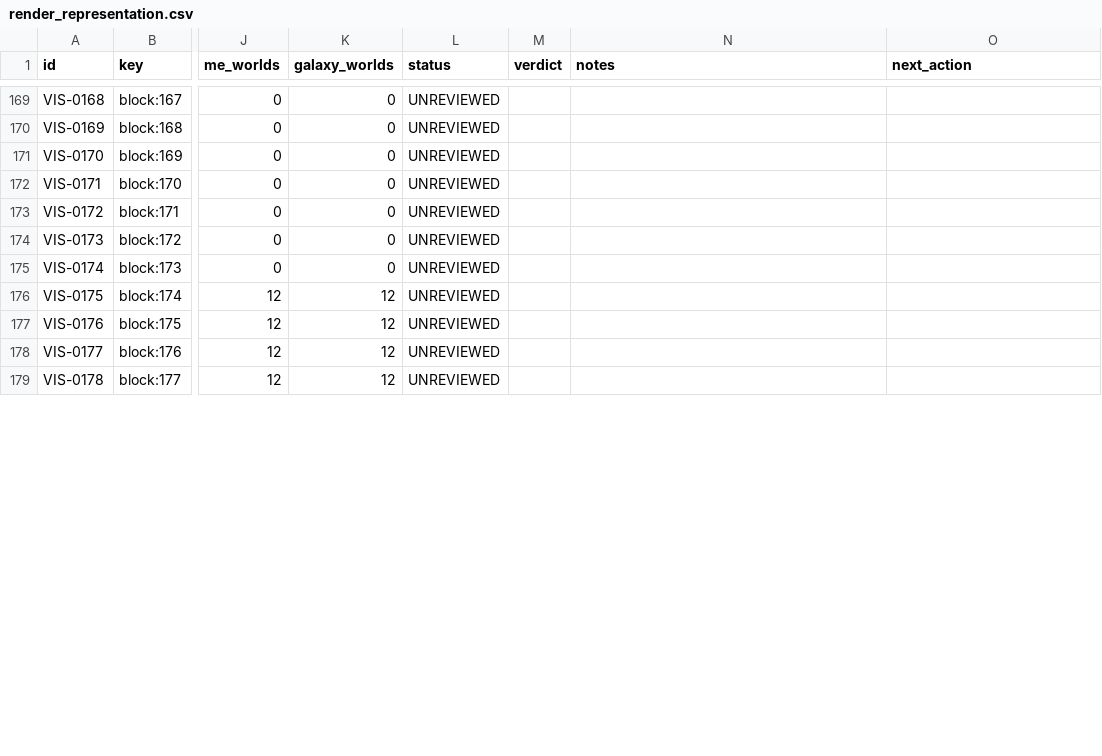
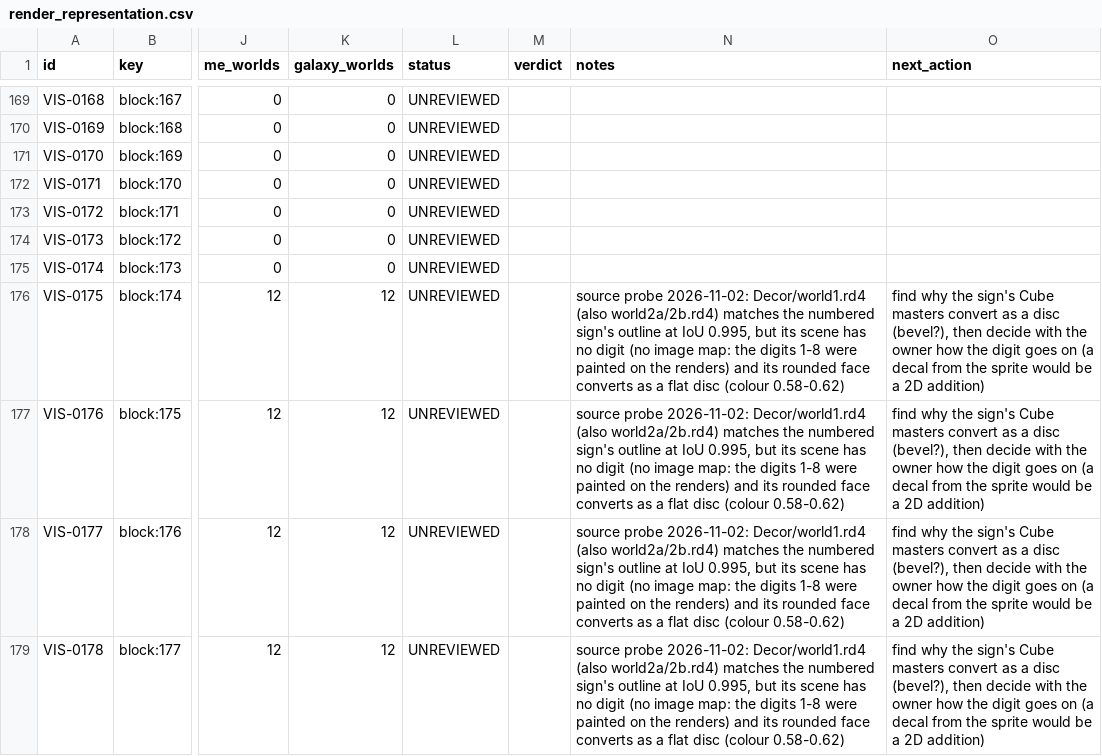
Before and after one commit to openeggbert/galaxy-eggbert, a CSV file: plans/audit/render_representation.csv, drawn as a sheet; only a part is shown, gaps mark what is left out; the diff covers the shown part only; the diff names each change by its address in the sheet, - before the commit and + after, or states it on an @@ line.

```diff
--- a/plans/audit/render_representation.csv
+++ b/plans/audit/render_representation.csv
-N176:N179 (notes): (empty)
+N176:N179 (notes): source probe 2026-11-02: Decor/world1.rd4 (also world2a/2b.rd4) matches the numbered sign's outline at IoU 0.995, but its scene has no digit (no image map: the digits 1-8 were painted on the renders) and its rounded face converts as a flat disc (colour 0.58-0.62)
-O176:O179 (next_action): (empty)
+O176:O179 (next_action): find why the sign's Cube masters convert as a disc (bevel?), then decide with the owner how the digit goes on (a decal from the sprite would be a 2D addition)
```
Also changed, not shown: 1 added row and 16 edited cells elsewhere in this file, plans/audit/render_representation.notes.csv, 23 other files.
